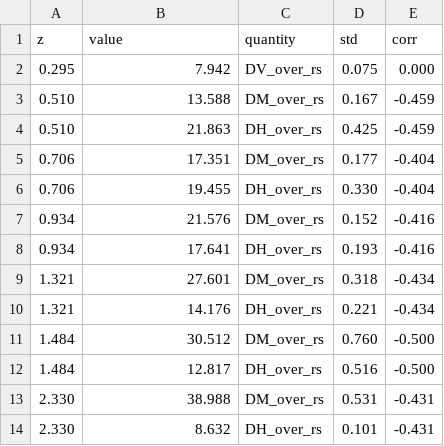
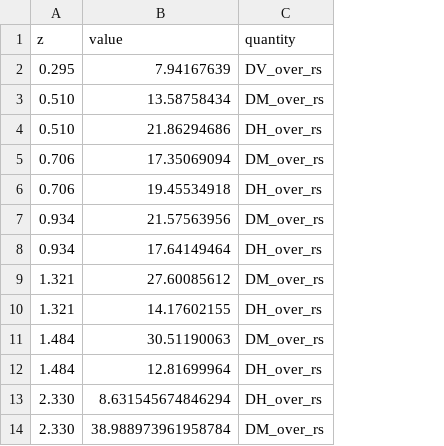
Before and after one commit to franciscotln/cosmology-model-fit, a CSV file: y2025BAO/raw-data/data.csv, drawn as a sheet; removed rows and columns are numbered as before the commit, all else as after; the diff names each change by its address in the sheet, - before the commit and + after, or states it on an @@ line.

```diff
--- a/y2025BAO/raw-data/data.csv
+++ b/y2025BAO/raw-data/data.csv
-column D (std), rows 2-12: 0.075 | 0.167 | 0.425 | 0.177 | 0.330 | 0.152 | 0.193 | 0.318 | 0.221 | 0.760 | 0.516; row 14: 0.101
-column E (corr), rows 2-12: 0.000 | -0.459 | -0.459 | -0.404 | -0.404 | -0.416 | -0.416 | -0.434 | -0.434 | -0.500 | -0.500; row 14: -0.431
-B2 (value): 7.942
+B2 (value): 7.94167639
-B3 (value): 13.588
+B3 (value): 13.58758434
-B4 (value): 21.863
+B4 (value): 21.86294686
-B5 (value): 17.351
+B5 (value): 17.35069094
-B6 (value): 19.455
+B6 (value): 19.45534918
-B7 (value): 21.576
+B7 (value): 21.57563956
-B8 (value): 17.641
+B8 (value): 17.64149464
-B9 (value): 27.601
+B9 (value): 27.60085612
-B10 (value): 14.176
+B10 (value): 14.17602155
-B11 (value): 30.512
+B11 (value): 30.51190063
-B12 (value): 12.817
+B12 (value): 12.81699964
-row 13: 2.330 | 38.988 | DM_over_rs | 0.531 | -0.431
-B13 (value): 8.632
+B13 (value): 8.631545674846294
+row 14: 2.330 | 38.988973961958784 | DM_over_rs
```
Also changed, not shown: 8 other files.
